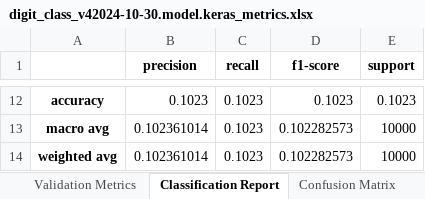
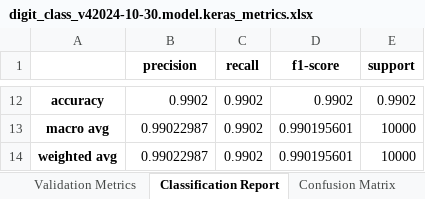
Before and after one commit to domonkosgyomorey/expression_recog_and_eval_system, an Excel workbook: imgsolver/model_trainer/model_metric_logs/digit_class_v42024-10-30.model.keras_metrics.xlsx, sheet Classification Report, drawn as a sheet; only a part is shown, gaps mark what is left out; values as stored, in another font and other column widths than the file's, no borders; the diff covers the shown part only; the diff names each change by its address in the sheet, - before the commit and + after, or states it on an @@ line.

```diff
--- a/imgsolver/model_trainer/model_metric_logs/digit_class_v42024-10-30.model.keras_metrics.xlsx (sheet Classification Report)
+++ b/imgsolver/model_trainer/model_metric_logs/digit_class_v42024-10-30.model.keras_metrics.xlsx (sheet Classification Report)
-B12 (precision): 0.1023
+B12 (precision): 0.9902
-C12:C14 (recall): 0.1023
+C12:C14 (recall): 0.9902
-D12 (f1-score): 0.1023
+D12 (f1-score): 0.9902
-E12 (support): 0.1023
+E12 (support): 0.9902
-B13:B14 (precision): 0.102361014
+B13:B14 (precision): 0.99022987
-D13:D14 (f1-score): 0.102282573
+D13:D14 (f1-score): 0.990195601
```
Also changed, not shown: 30 edited cells elsewhere in this sheet, sheet Confusion Matrix, sheet Validation Metrics, imgsolver/model_trainer/model_metric_logs/category_class_v42024-10-30.model.keras_metrics.xlsx, imgsolver/model_trainer/model_metric_logs/operator_class_v42024-10-30.model.keras_metrics.xlsx, 8 other files.
